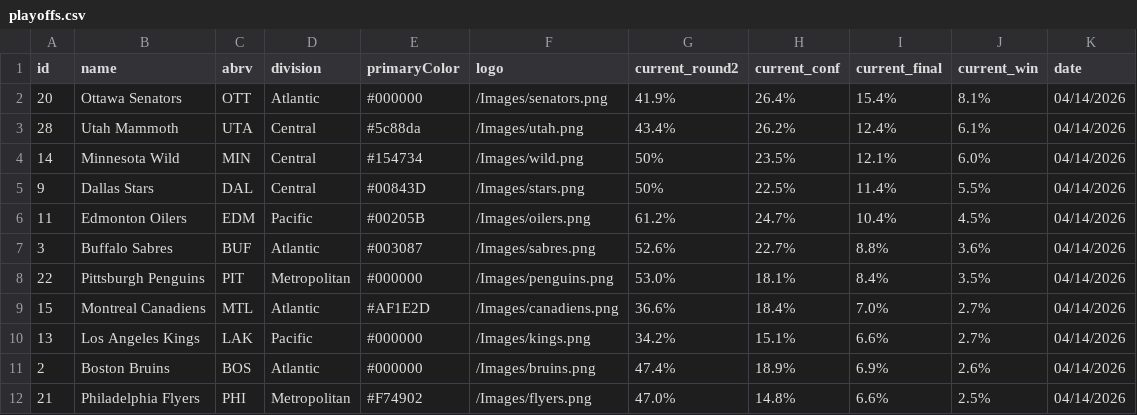
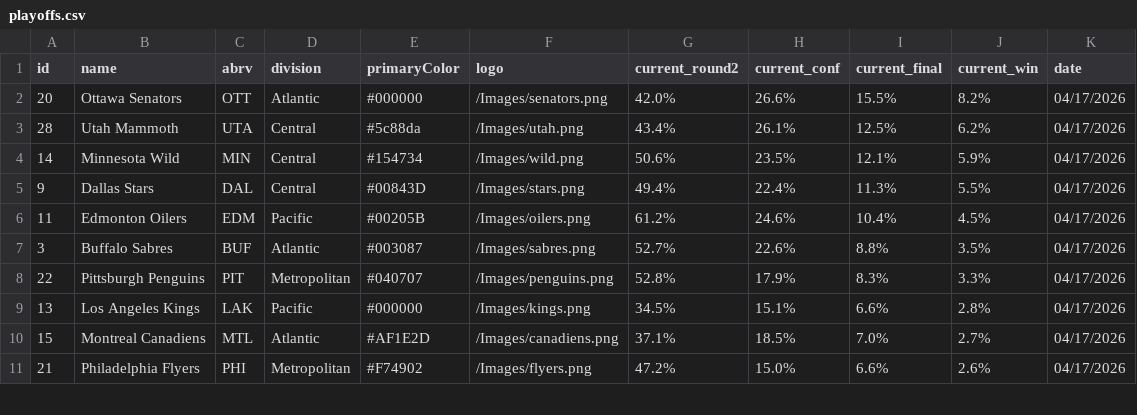
Before and after one commit to stevenpfaff/NHL-Projections-React, a CSV file: public/playoffs.csv, drawn as a sheet; only a part is shown; the diff covers the shown part only.

Commit message:
playoff update

```diff
--- a/public/playoffs.csv
+++ b/public/playoffs.csv
@@ -1,12 +1,11 @@
 id,name,abrv,division,primaryColor,logo,current_round2,current_conf,current_final,current_win,date
-20,Ottawa Senators,OTT,Atlantic,#000000,/Images/senators.png,41.9%,26.4%,15.4%,8.1%,04/14/2026
-28,Utah Mammoth,UTA,Central,#5c88da,/Images/utah.png,43.4%,26.2%,12.4%,6.1%,04/14/2026
-14,Minnesota Wild,MIN,Central,#154734,/Images/wild.png,50%,23.5%,12.1%,6.0%,04/14/2026
-9,Dallas Stars,DAL,Central,#00843D,/Images/stars.png,50%,22.5%,11.4%,5.5%,04/14/2026
-11,Edmonton Oilers,EDM,Pacific,#00205B,/Images/oilers.png,61.2%,24.7%,10.4%,4.5%,04/14/2026
-3,Buffalo Sabres,BUF,Atlantic,#003087,/Images/sabres.png,52.6%,22.7%,8.8%,3.6%,04/14/2026
-22,Pittsburgh Penguins,PIT,Metropolitan,#000000,/Images/penguins.png,53.0%,18.1%,8.4%,3.5%,04/14/2026
-15,Montreal Canadiens,MTL,Atlantic,#AF1E2D,/Images/canadiens.png,36.6%,18.4%,7.0%,2.7%,04/14/2026
-13,Los Angeles Kings,LAK,Pacific,#000000,/Images/kings.png,34.2%,15.1%,6.6%,2.7%,04/14/2026
-2,Boston Bruins,BOS,Atlantic,#000000,/Images/bruins.png,47.4%,18.9%,6.9%,2.6%,04/14/2026
-21,Philadelphia Flyers,PHI,Metropolitan,#F74902,/Images/flyers.png,47.0%,14.8%,6.6%,2.5%,04/14/2026
+20,Ottawa Senators,OTT,Atlantic,#000000,/Images/senators.png,42.0%,26.6%,15.5%,8.2%,04/17/2026
+28,Utah Mammoth,UTA,Central,#5c88da,/Images/utah.png,43.4%,26.1%,12.5%,6.2%,04/17/2026
+14,Minnesota Wild,MIN,Central,#154734,/Images/wild.png,50.6%,23.5%,12.1%,5.9%,04/17/2026
+9,Dallas Stars,DAL,Central,#00843D,/Images/stars.png,49.4%,22.4%,11.3%,5.5%,04/17/2026
+11,Edmonton Oilers,EDM,Pacific,#00205B,/Images/oilers.png,61.2%,24.6%,10.4%,4.5%,04/17/2026
+3,Buffalo Sabres,BUF,Atlantic,#003087,/Images/sabres.png,52.7%,22.6%,8.8%,3.5%,04/17/2026
+22,Pittsburgh Penguins,PIT,Metropolitan,#040707,/Images/penguins.png,52.8%,17.9%,8.3%,3.3%,04/17/2026
+13,Los Angeles Kings,LAK,Pacific,#000000,/Images/kings.png,34.5%,15.1%,6.6%,2.8%,04/17/2026
+15,Montreal Canadiens,MTL,Atlantic,#AF1E2D,/Images/canadiens.png,37.1%,18.5%,7.0%,2.7%,04/17/2026
+21,Philadelphia Flyers,PHI,Metropolitan,#F74902,/Images/flyers.png,47.2%,15.0%,6.6%,2.6%,04/17/2026
```
Also changed, not shown: 1 added row and 20 edited cells elsewhere in this file, public/matchups.csv.
